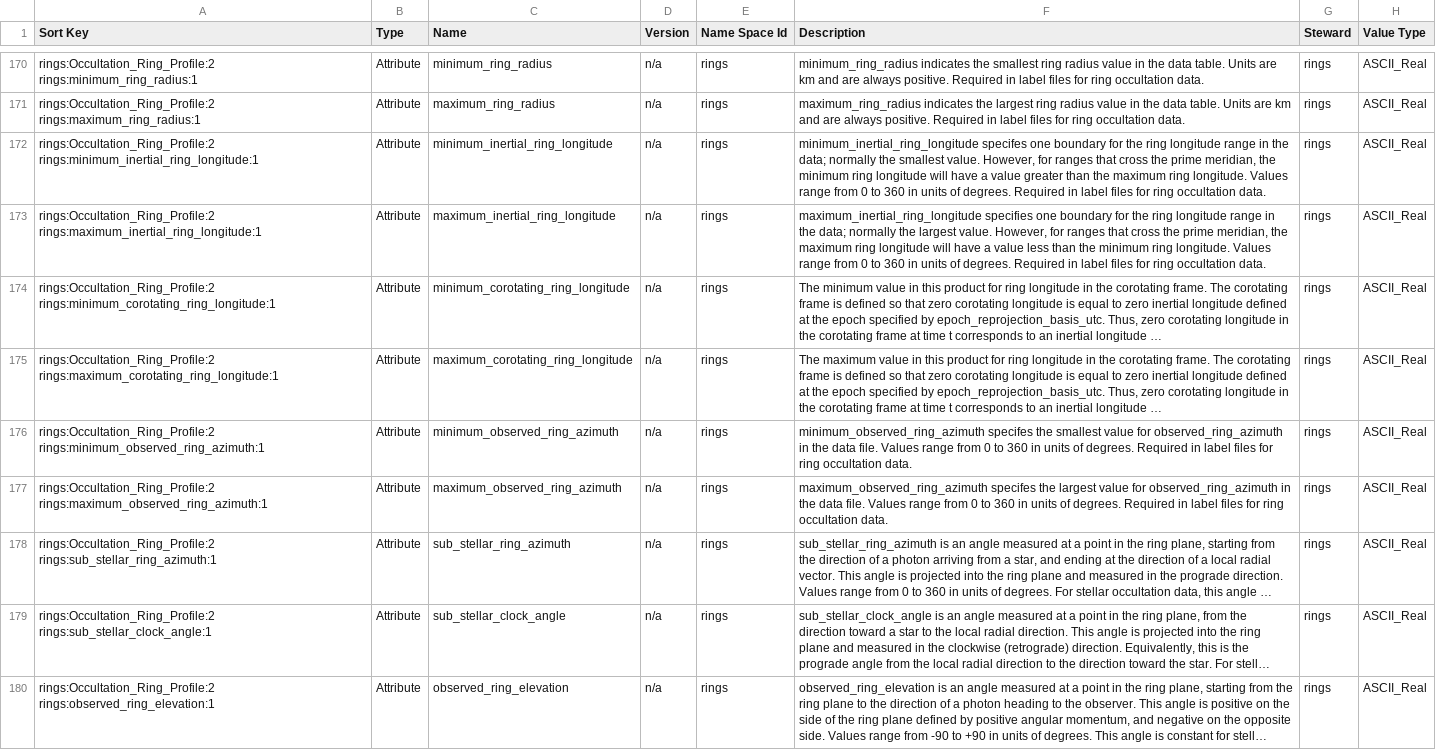
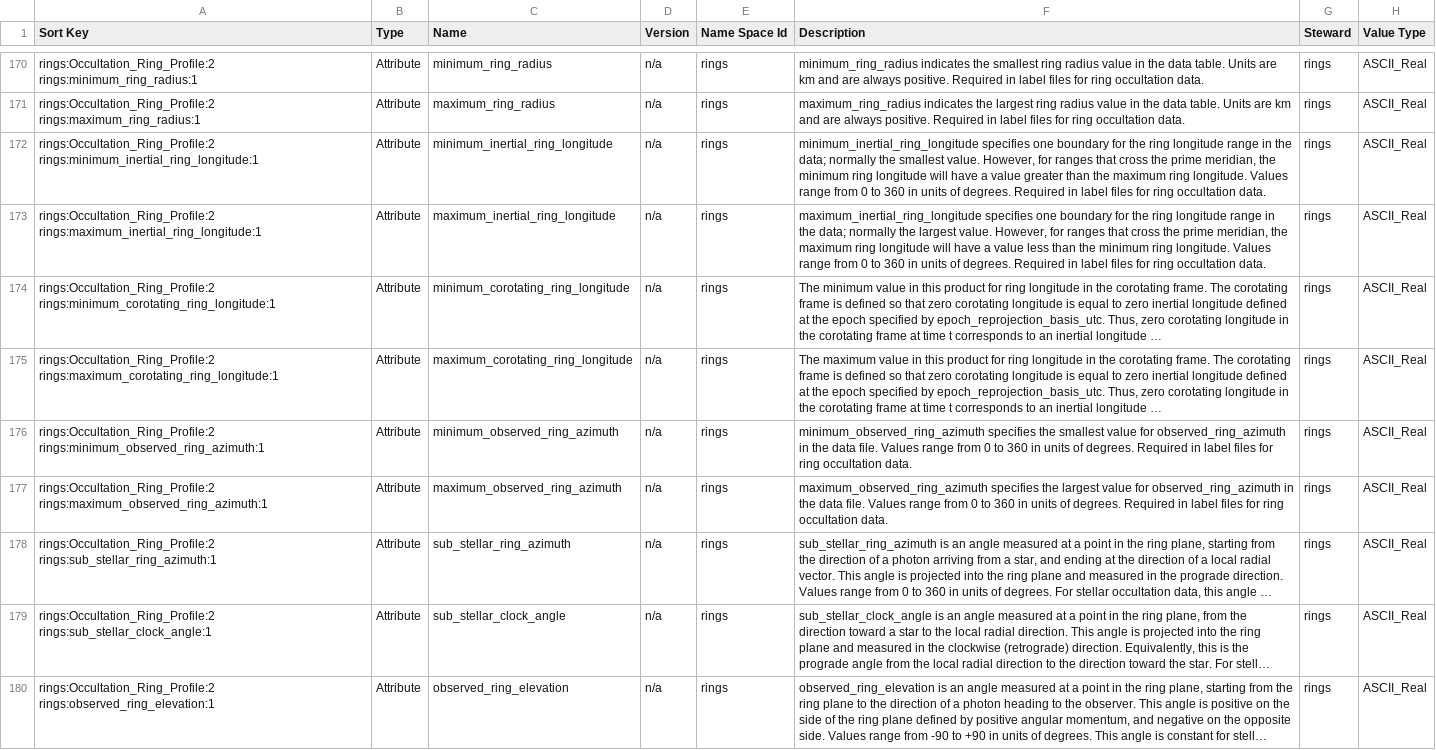
Before and after one commit to pds-data-dictionaries/ldd-rings, a CSV file: build/release/1.22.0.0/PDS4_RINGS_1M00_1D00.csv, drawn as a sheet; only a part is shown, gaps mark what is left out; long unchanged cells end in …; the diff covers the shown part only; the diff names each change by its address in the sheet, - before the commit and + after, or states it on an @@ line.

```diff
--- a/build/release/1.22.0.0/PDS4_RINGS_1M00_1D00.csv
+++ b/build/release/1.22.0.0/PDS4_RINGS_1M00_1D00.csv
-F172 (Description): minimum_inertial_ring_longitude specifes one boundary…
+F172 (Description): minimum_inertial_ring_longitude specifies one boundary…
-F176 (Description): minimum_observed_ring_azimuth specifes the smallest…
+F176 (Description): minimum_observed_ring_azimuth specifies the smallest…
-F177 (Description): maximum_observed_ring_azimuth specifes the largest…
+F177 (Description): maximum_observed_ring_azimuth specifies the largest…
```
Also changed, not shown: 28 edited cells elsewhere in this file, 31 other files.
